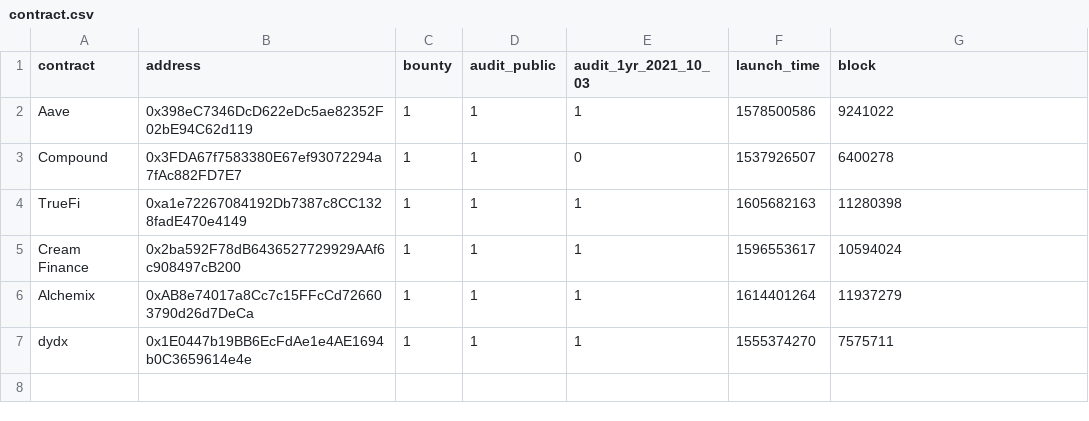
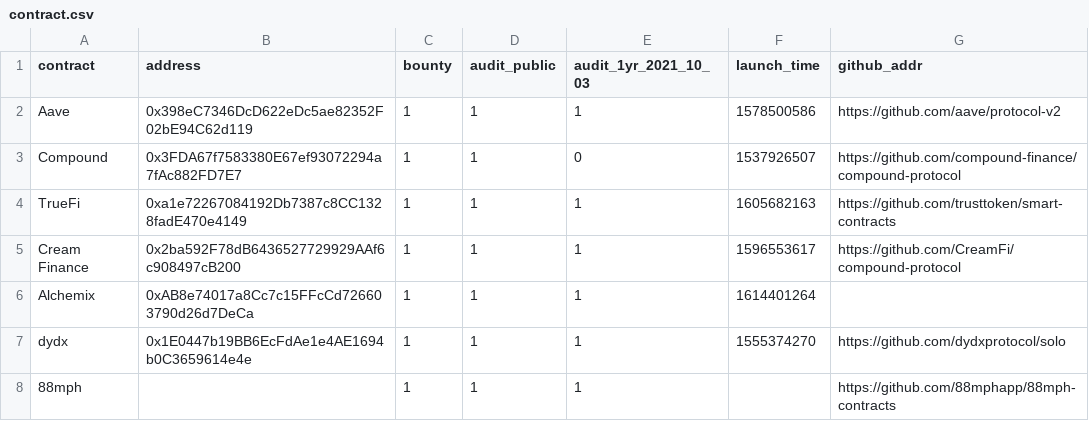
Before and after one commit to yuukidach/DeFi-Assessment, a CSV file: datasets/contract.csv, drawn as a sheet.

Commit message:
docs(data): add github_addr attribute

```diff
--- a/datasets/contract.csv
+++ b/datasets/contract.csv
@@ -1,7 +1,8 @@
-contract,address,bounty,audit_public, audit_1yr_2021_10_03,launch_time,block
-Aave,0x398eC7346DcD622eDc5ae82352F02bE94C62d119,1,1,1,1578500586,9241022
-Compound,0x3FDA67f7583380E67ef93072294a7fAc882FD7E7,1,1,0,1537926507,6400278
-TrueFi,0xa1e72267084192Db7387c8CC1328fadE470e4149,1,1,1,1605682163,11280398
-"Cream Finance",0x2ba592F78dB6436527729929AAf6c908497cB200, 1, 1, 1,1596553617,10594024
-Alchemix,0xAB8e74017a8Cc7c15FFcCd726603790d26d7DeCa,1,1,1,1614401264,11937279
-dydx,0x1E0447b19BB6EcFdAe1e4AE1694b0C3659614e4e,1,1,1,1555374270,7575711
+contract,address,bounty,audit_public," audit_1yr_2021_10_03",launch_time,github_addr
+Aave,0x398eC7346DcD622eDc5ae82352F02bE94C62d119,1,1,"1",1578500586,https://github.com/aave/protocol-v2
+Compound,0x3FDA67f7583380E67ef93072294a7fAc882FD7E7,1,1,"0",1537926507,https://github.com/compound-finance/compound-protocol
+TrueFi,0xa1e72267084192Db7387c8CC1328fadE470e4149,1,1,"1",1605682163,https://github.com/trusttoken/smart-contracts
+Cream Finance,0x2ba592F78dB6436527729929AAf6c908497cB200,1,1,"1",1596553617,https://github.com/CreamFi/compound-protocol
+Alchemix,0xAB8e74017a8Cc7c15FFcCd726603790d26d7DeCa,1,1,"1",1614401264,
+dydx,0x1E0447b19BB6EcFdAe1e4AE1694b0C3659614e4e,1,1,"1",1555374270,https://github.com/dydxprotocol/solo
+88mph,,1,1,"1",,https://github.com/88mphapp/88mph-contracts
```
Also changed, not shown: 2 other files.
